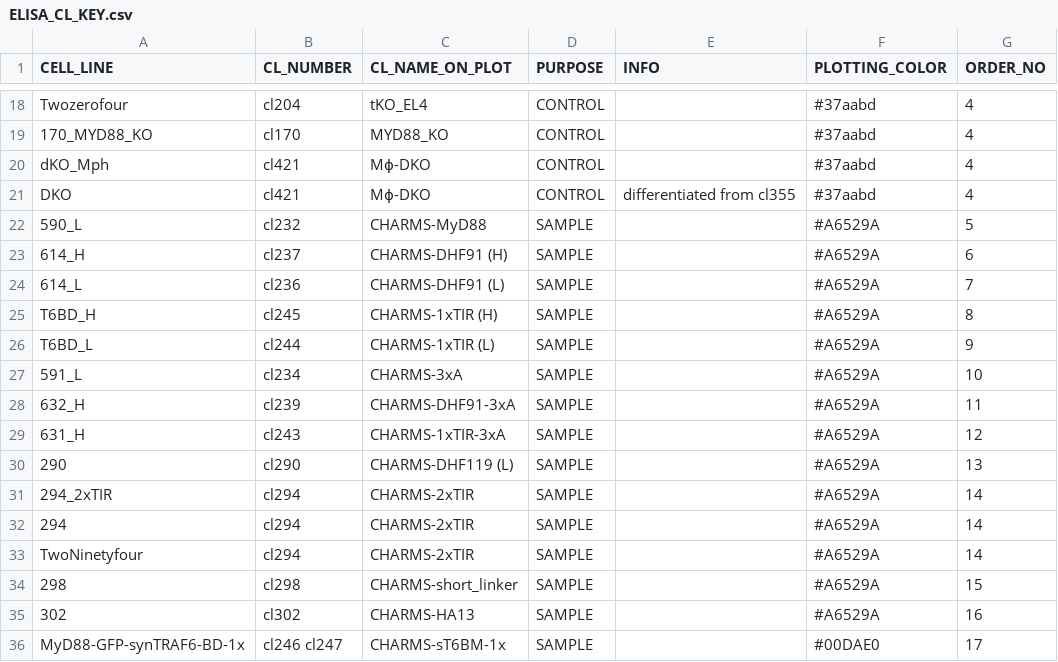
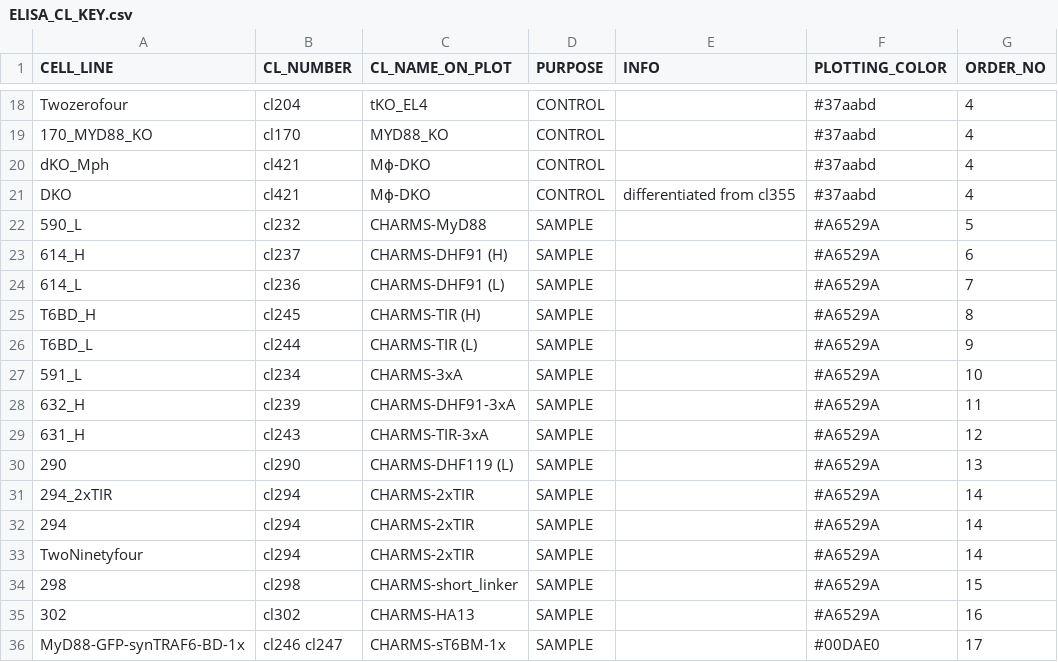
Before and after one commit to tlobnow/coding_universe, a CSV file: Synthetic_Myddosome_Manuscript/SCRIPTS/ELISA_CL_KEY.csv, drawn as a sheet; only a part is shown, gaps mark what is left out.

Commit message:
updated key

```diff
--- a/Synthetic_Myddosome_Manuscript/SCRIPTS/ELISA_CL_KEY.csv
+++ b/Synthetic_Myddosome_Manuscript/SCRIPTS/ELISA_CL_KEY.csv
@@ -24,7 +24,7 @@ DKO,cl421,Mϕ-DKO,CONTROL,differentiated from cl355,#37aabd,4
 614_L,cl236,CHARMS-DHF91 (L),SAMPLE,,#A6529A,7
-T6BD_H,cl245,CHARMS-1xTIR (H),SAMPLE,,#A6529A,8
-T6BD_L,cl244,CHARMS-1xTIR (L),SAMPLE,,#A6529A,9
+T6BD_H,cl245,CHARMS-TIR (H),SAMPLE,,#A6529A,8
+T6BD_L,cl244,CHARMS-TIR (L),SAMPLE,,#A6529A,9
 591_L,cl234,CHARMS-3xA,SAMPLE,,#A6529A,10
 632_H,cl239,CHARMS-DHF91-3xA,SAMPLE,,#A6529A,11
-631_H,cl243,CHARMS-1xTIR-3xA,SAMPLE,,#A6529A,12
+631_H,cl243,CHARMS-TIR-3xA,SAMPLE,,#A6529A,12
 290,cl290,CHARMS-DHF119 (L),SAMPLE,,#A6529A,13
```
